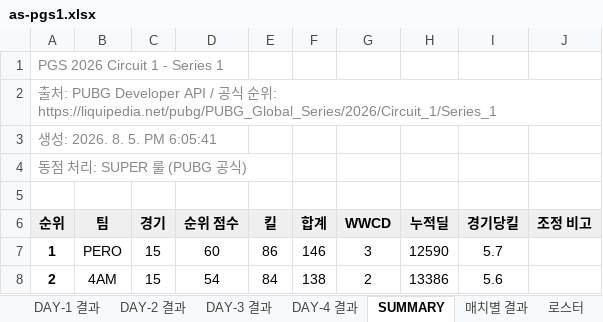
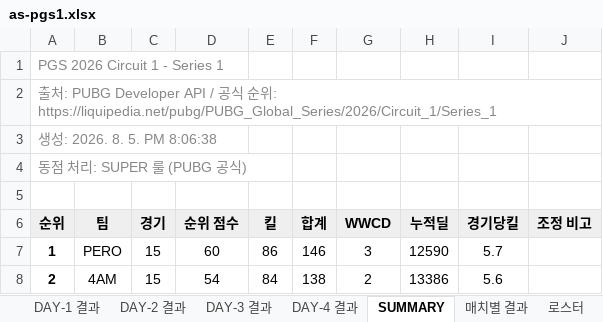
Before and after one commit to hspark-art/pubg-meta, an Excel workbook: xlsx/as-pgs1.xlsx, sheet SUMMARY, drawn as a sheet; only a part is shown; values as stored, in another font and other column widths than the file's, no borders; the diff names each change by its address in the sheet, - before the commit and + after, or states it on an @@ line.

```diff
--- a/xlsx/as-pgs1.xlsx (sheet SUMMARY)
+++ b/xlsx/as-pgs1.xlsx (sheet SUMMARY)
-A3 (순위): 생성: 2026. 8. 5. PM 6:05:41
+A3 (순위): 생성: 2026. 8. 5. PM 8:06:38
```
Also changed, not shown: xlsx/as-gotf26.xlsx, xlsx/as-pgs2.xlsx, 53 other files.
